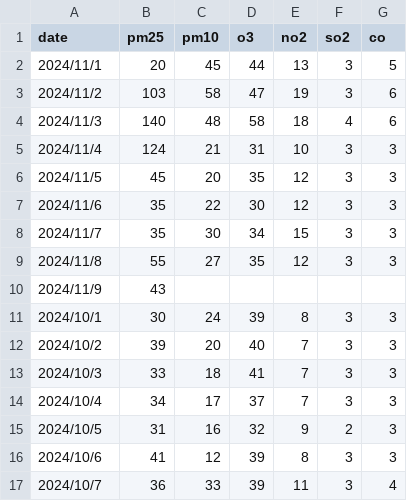
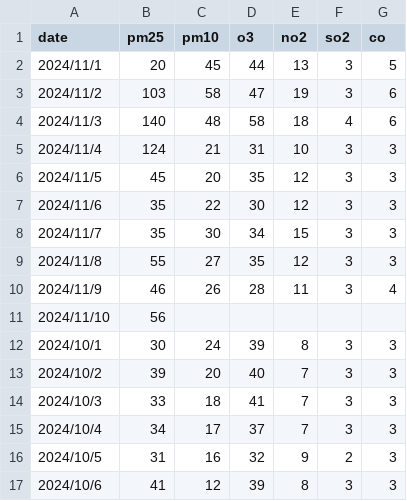
Before and after one commit to AMomozZz/mlfs-book, a CSV file: data/jing'an-monitoring station-air-quality.csv, drawn as a sheet; only a part is shown; the shorter side is filled out with more unchanged rows.

```diff
--- a/data/jing'an-monitoring station-air-quality.csv
+++ b/data/jing'an-monitoring station-air-quality.csv
@@ -9,3 +9,4 @@ date, pm25, pm10, o3, no2, so2, co
 2024/11/8, 55, 27, 35, 12, 3, 3
-2024/11/9, 43, , , , ,
+2024/11/9, 46, 26, 28, 11, 3, 4
+2024/11/10, 56, , , , ,
 2024/10/1, 30, 24, 39, 8, 3, 3
```
Also changed, not shown: 2 other files.
